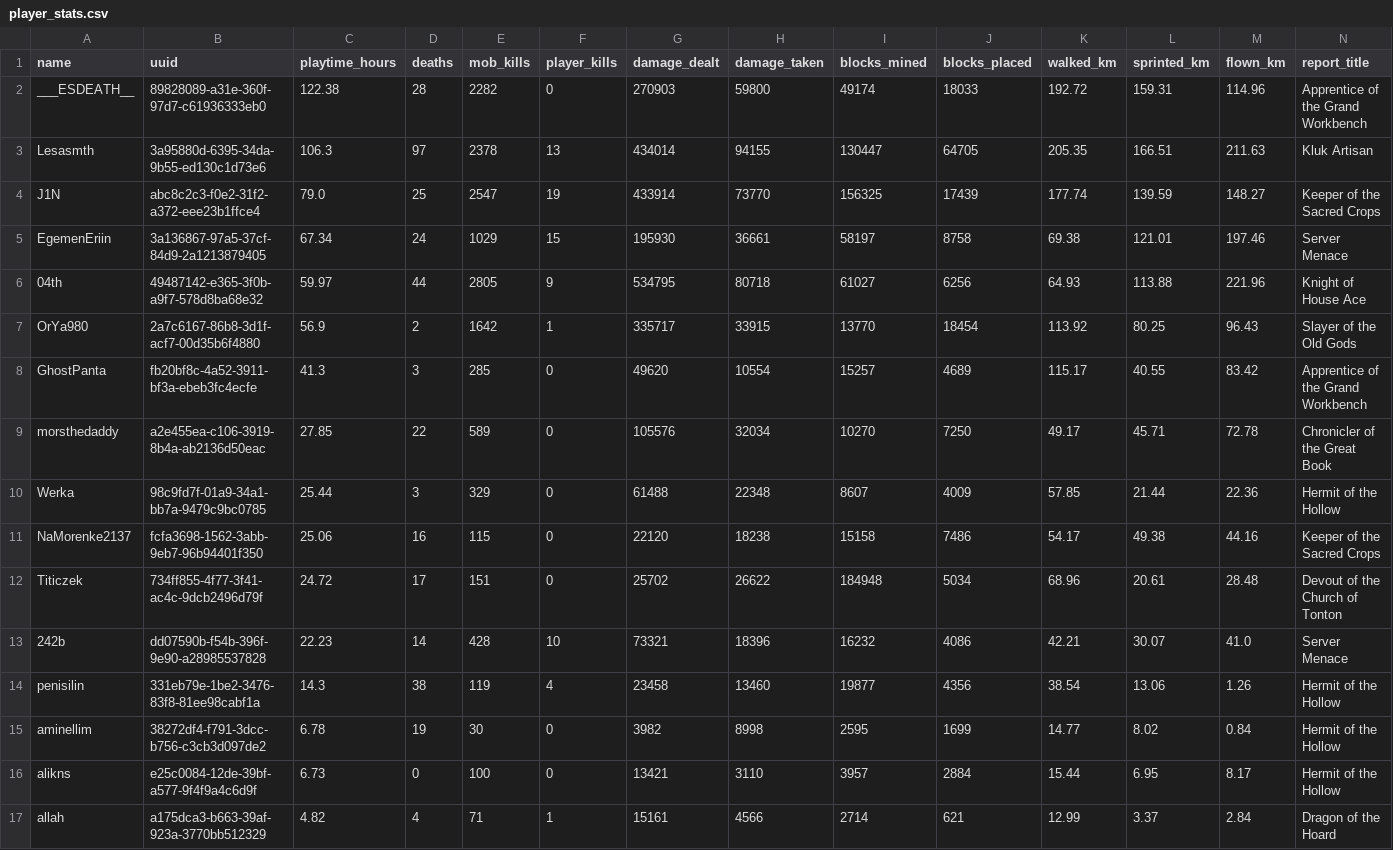
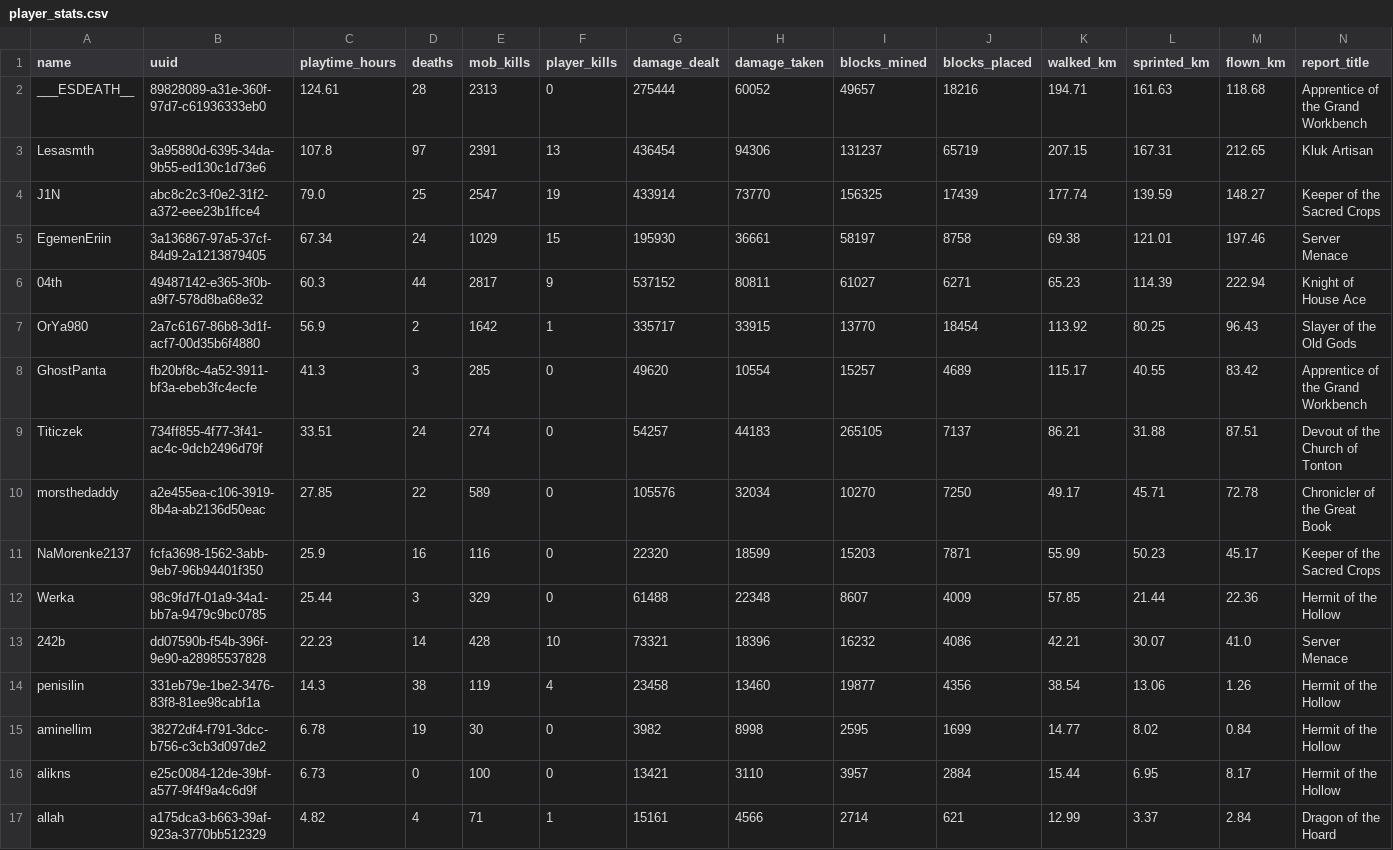
Before and after one commit to EgemenErin/MinecraftServerDataAnalysis, a CSV file: player_stats.csv, drawn as a sheet; only a part is shown.

Commit message:
chore: update player stats (2026-07-16 03:00)

```diff
--- a/player_stats.csv
+++ b/player_stats.csv
@@ -1,13 +1,13 @@
 name,uuid,playtime_hours,deaths,mob_kills,player_kills,damage_dealt,damage_taken,blocks_mined,blocks_placed,walked_km,sprinted_km,flown_km,report_title
-___ESDEATH__,89828089-a31e-360f-97d7-c61936333eb0,122.38,28,2282,0,270903,59800,49174,18033,192.72,159.31,114.96,Apprentice of the Grand Workbench
-Lesasmth,3a95880d-6395-34da-9b55-ed130c1d73e6,106.3,97,2378,13,434014,94155,130447,64705,205.35,166.51,211.63,Kluk Artisan
+___ESDEATH__,89828089-a31e-360f-97d7-c61936333eb0,124.61,28,2313,0,275444,60052,49657,18216,194.71,161.63,118.68,Apprentice of the Grand Workbench
+Lesasmth,3a95880d-6395-34da-9b55-ed130c1d73e6,107.8,97,2391,13,436454,94306,131237,65719,207.15,167.31,212.65,Kluk Artisan
 J1N,abc8c2c3-f0e2-31f2-a372-eee23b1ffce4,79.0,25,2547,19,433914,73770,156325,17439,177.74,139.59,148.27,Keeper of the Sacred Crops
 EgemenEriin,3a136867-97a5-37cf-84d9-2a1213879405,67.34,24,1029,15,195930,36661,58197,8758,69.38,121.01,197.46,Server Menace
-04th,49487142-e365-3f0b-a9f7-578d8ba68e32,59.97,44,2805,9,534795,80718,61027,6256,64.93,113.88,221.96,Knight of House Ace
+04th,49487142-e365-3f0b-a9f7-578d8ba68e32,60.3,44,2817,9,537152,80811,61027,6271,65.23,114.39,222.94,Knight of House Ace
 OrYa980,2a7c6167-86b8-3d1f-acf7-00d35b6f4880,56.9,2,1642,1,335717,33915,13770,18454,113.92,80.25,96.43,Slayer of the Old Gods
 GhostPanta,fb20bf8c-4a52-3911-bf3a-ebeb3fc4ecfe,41.3,3,285,0,49620,10554,15257,4689,115.17,40.55,83.42,Apprentice of the Grand Workbench
+Titiczek,734ff855-4f77-3f41-ac4c-9dcb2496d79f,33.51,24,274,0,54257,44183,265105,7137,86.21,31.88,87.51,Devout of the Church of Tonton
 morsthedaddy,a2e455ea-c106-3919-8b4a-ab2136d50eac,27.85,22,589,0,105576,32034,10270,7250,49.17,45.71,72.78,Chronicler of the Great Book
+NaMorenke2137,fcfa3698-1562-3abb-9eb7-96b94401f350,25.9,16,116,0,22320,18599,15203,7871,55.99,50.23,45.17,Keeper of the Sacred Crops
 Werka,98c9fd7f-01a9-34a1-bb7a-9479c9bc0785,25.44,3,329,0,61488,22348,8607,4009,57.85,21.44,22.36,Hermit of the Hollow
-NaMorenke2137,fcfa3698-1562-3abb-9eb7-96b94401f350,25.06,16,115,0,22120,18238,15158,7486,54.17,49.38,44.16,Keeper of the Sacred Crops
-Titiczek,734ff855-4f77-3f41-ac4c-9dcb2496d79f,24.72,17,151,0,25702,26622,184948,5034,68.96,20.61,28.48,Devout of the Church of Tonton
 242b,dd07590b-f54b-396f-9e90-a28985537828,22.23,14,428,10,73321,18396,16232,4086,42.21,30.07,41.0,Server Menace
```
Also changed, not shown: 2 other files.
